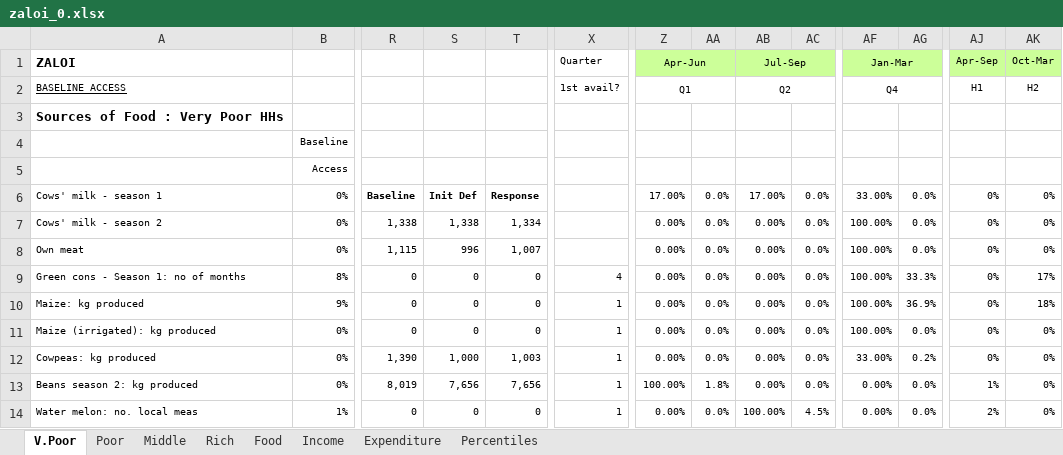
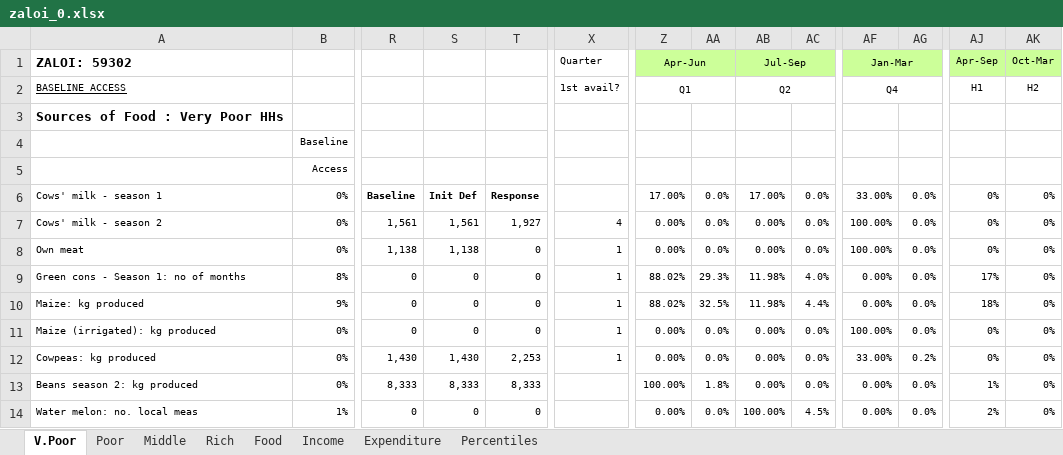
Before and after one commit to CharlesRethman/HEA-ZA-Spreadsheets, an Excel workbook: zaloi_0.xlsx, sheet V.Poor, drawn as a sheet; only a part is shown, gaps mark what is left out; values as stored, in another font and other column widths than the file's, no borders; conditional formats not drawn; the diff covers the shown part only; the diff names each change by its address in the sheet, - before the commit and + after, or states it on an @@ line.

```diff
--- a/zaloi_0.xlsx (sheet V.Poor)
+++ b/zaloi_0.xlsx (sheet V.Poor)
-A1: ZALOI
+A1: ZALOI: 59302
-R7: 1,338
+R7: 1,561
-S7: 1,338
+S7: 1,561
-T7: 1,334
+T7: 1,927
-X7: (empty)
+X7: 4
-R8: 1,115
+R8: 1,138
-S8: 996
+S8: 1,138
-T8: 1,007
+T8: 0
-X8: (empty)
+X8: 1
-X9: 4
+X9: 1
-Z9:Z10: 0.00%
+Z9:Z10: 88.02%
-AA9: 0.0%
+AA9: 29.3%
-AB9:AB10: 0.00%
+AB9:AB10: 11.98%
-AC9: 0.0%
+AC9: 4.0%
-AF9:AF10: 100.00%
+AF9:AF10: 0.00%
-AG9: 33.3%
+AG9: 0.0%
-AJ9: 0%
+AJ9: 17%
-AK9: 17%
+AK9: 0%
-AA10: 0.0%
+AA10: 32.5%
-AC10: 0.0%
+AC10: 4.4%
-AG10: 36.9%
+AG10: 0.0%
-AJ10: 0%
+AJ10: 18%
-AK10: 18%
+AK10: 0%
-R12: 1,390
+R12: 1,430
-S12: 1,000
+S12: 1,430
-T12: 1,003
+T12: 2,253
-R13: 8,019
+R13: 8,333
-S13: 7,656
+S13: 8,333
-T13: 7,656
+T13: 8,333
-X13:X14: 1
+X13:X14: (empty)
```
Also changed, not shown: 37 added rows, 29 removed rows, 390 edited cells and cell formats elsewhere in this sheet, sheet Percentiles, sheet Poor, sheet Middle, sheet Rich, sheet Income, sheet Expenditure, 1 more sheet, formulas that keep their value, charts or pictures, zalrc_0.xlsx, zammo_0.xlsx, 12 other files.
